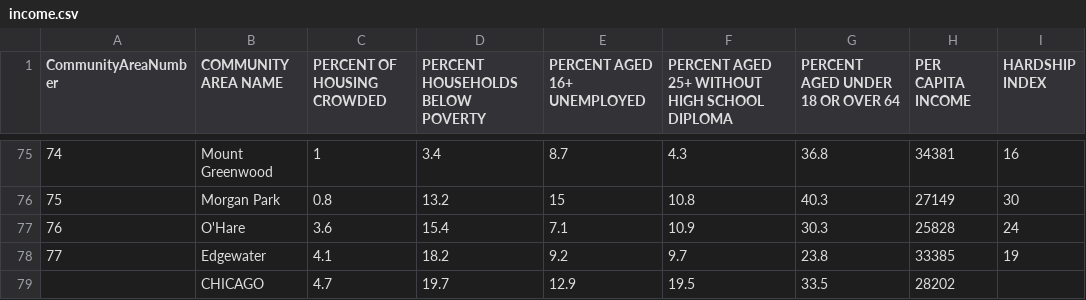
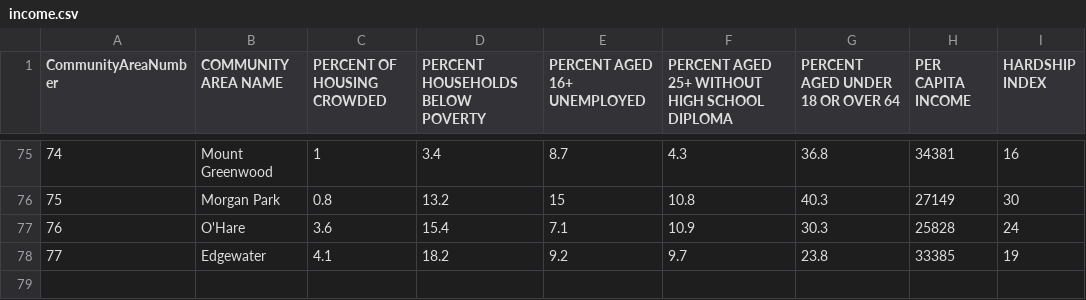
Before and after one commit to bardec/Chicago311, a CSV file: resources/income.csv, drawn as a sheet; only a part is shown, gaps mark what is left out; the diff names each change by its address in the sheet, - before the commit and + after, or states it on an @@ line.

```diff
--- a/resources/income.csv
+++ b/resources/income.csv
-row 79:  | CHICAGO | 4.7 | 19.7 | 12.9 | 19.5 | 33.5 | 28202
```
Also changed, not shown: 1 other file.
